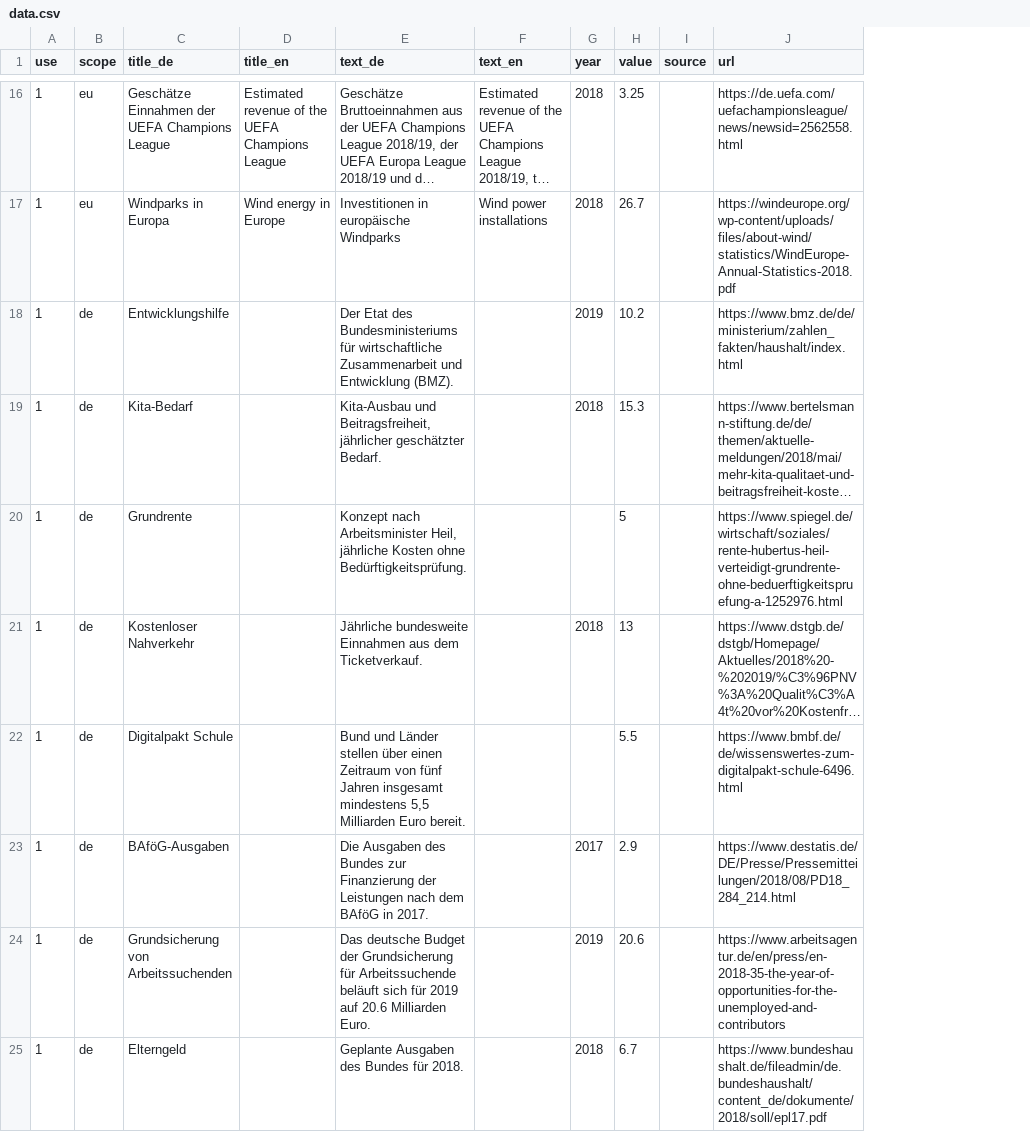
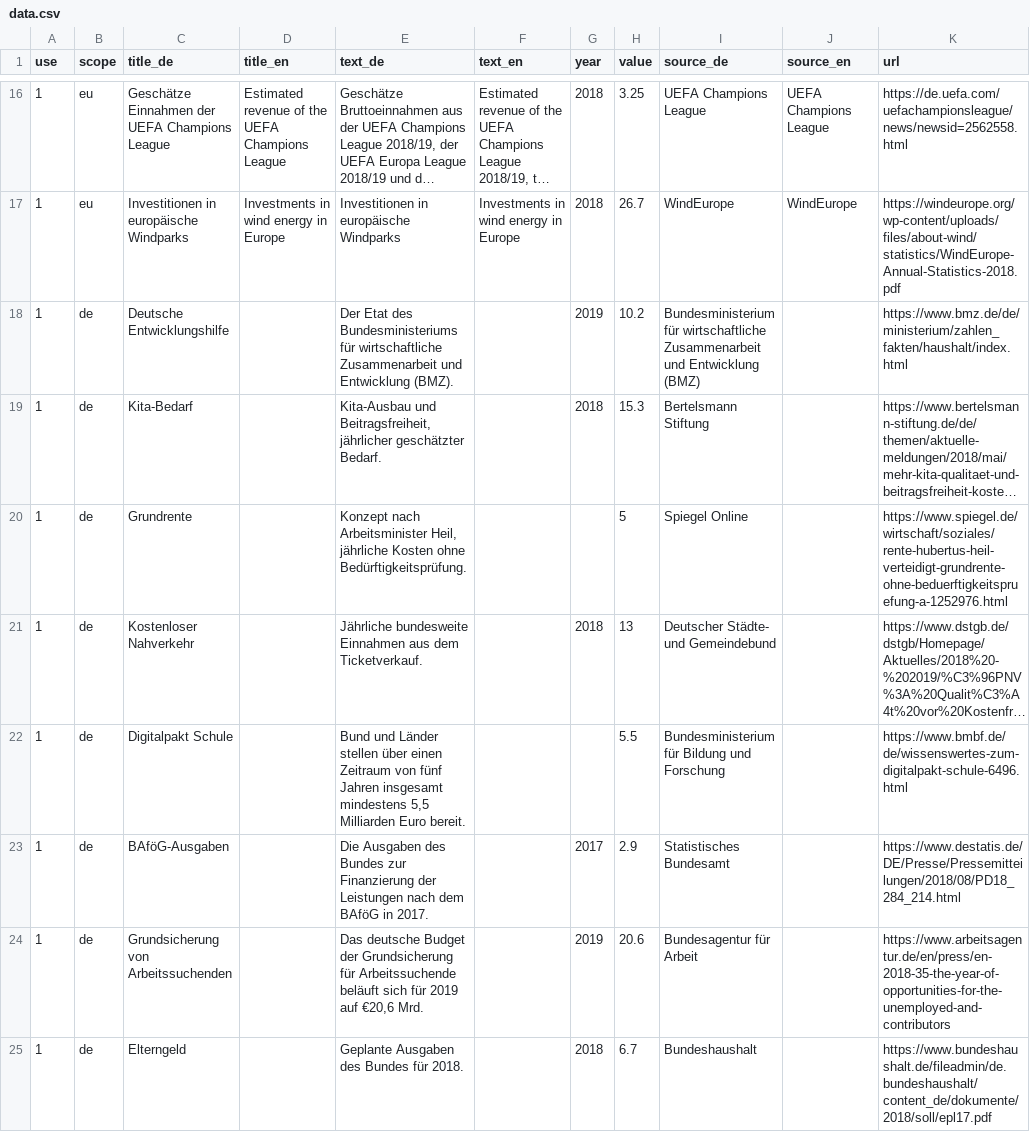
Before and after one commit to correctiv/grand-theft-europe-viz, a CSV file: src/data/data.csv, drawn as a sheet; only a part is shown, gaps mark what is left out; long unchanged cells end in …; removed rows and columns are numbered as before the commit, all else as after; the diff covers the shown part only; the diff names each change by its address in the sheet, - before the commit and + after, or states it on an @@ line.

Commit message:
Update data: translate source names

```diff
--- a/src/data/data.csv
+++ b/src/data/data.csv
-column I (source), empty
+column I (source_de), rows 16-25: UEFA Champions League | WindEurope | Bundesministerium für wirtschaftliche Zusammenarbeit und Entwicklung (BMZ) | Bertelsmann Stiftung | Spiegel Online | Deutscher Städte- und Gemeindebund | Bundesministerium für Bildung und Forschung | Statistisches Bundesamt | Bundesagentur für Arbeit | Bundeshaushalt
+column J (source_en), rows 16-17: UEFA Champions League | WindEurope
-C17 (title_de): Windparks in Europa
+C17 (title_de): Investitionen in europäische Windparks
-D17 (title_en): Wind energy in Europe
+D17 (title_en): Investments in wind energy in Europe
-F17 (text_en): Wind power installations
+F17 (text_en): Investments in wind energy in Europe
-C18 (title_de): Entwicklungshilfe
+C18 (title_de): Deutsche Entwicklungshilfe
-E24 (text_de): …2019 auf 20.6 Milliarden Euro.
+E24 (text_de): …2019 auf €20,6 Mrd.
```
Also changed, not shown: 30 edited cells elsewhere in this file, src/data/i18n.csv, 7 other files.
